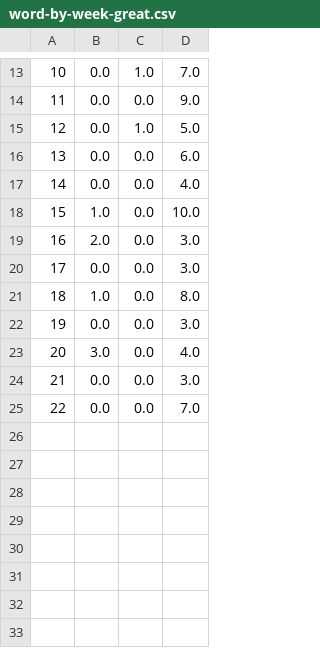
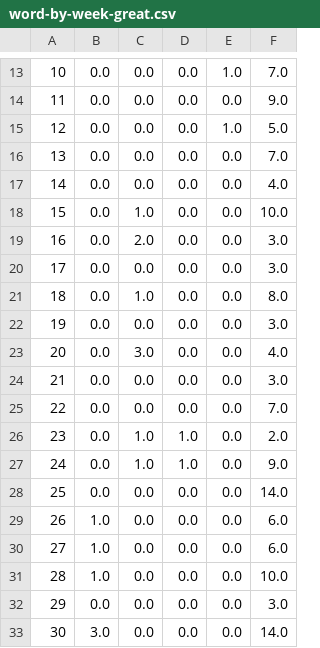
Before and after one commit to nprapps/trump-tweet-analysis, a CSV file: output/word-by-week-great.csv, drawn as a sheet; only a part is shown, gaps mark what is left out; removed rows and columns are numbered as before the commit, all else as after; the diff covers the shown part only; the diff names each change by its address in the sheet, - before the commit and + after, or states it on an @@ line.

```diff
--- a/output/word-by-week-great.csv
+++ b/output/word-by-week-great.csv
+column C, rows 13-20: 0.0 | 0.0 | 0.0 | 0.0 | 0.0 | 1.0 | 2.0 | 0.0; rows 23-25: 3.0 | 0.0 | 0.0
+column D, rows 13-20: all 0.0; rows 23-25: all 0.0
-F16: 6.0
+F16: 7.0
-B18: 1.0
+B18: 0.0
-row 19: 16 | 2.0 | 0.0 | 3.0
@@ column A renumbered between rows 19 and 20 @@
-row 21: 18 | 1.0 | 0.0 | 8.0
+row 21: 18 | 0.0 | 1.0 | 0.0 | 0.0 | 8.0
+row 22: 19 | 0.0 | 0.0 | 0.0 | 0.0 | 3.0
-B23: 3.0
+B23: 0.0
+row 26: 23 | 0.0 | 1.0 | 1.0 | 0.0 | 2.0
+row 27: 24 | 0.0 | 1.0 | 1.0 | 0.0 | 9.0
+row 28: 25 | 0.0 | 0.0 | 0.0 | 0.0 | 14.0
+row 29: 26 | 1.0 | 0.0 | 0.0 | 0.0 | 6.0
+row 30: 27 | 1.0 | 0.0 | 0.0 | 0.0 | 6.0
+row 31: 28 | 1.0 | 0.0 | 0.0 | 0.0 | 10.0
+row 32: 29 | 0.0 | 0.0 | 0.0 | 0.0 | 3.0
+row 33: 30 | 3.0 | 0.0 | 0.0 | 0.0 | 14.0
```
Also changed, not shown: 1 added row, 1 removed row and 1 edited cell elsewhere in this file, output/sentiment-by-week-by-device.csv, output/word-by-week-fox.csv, 26 other files.
